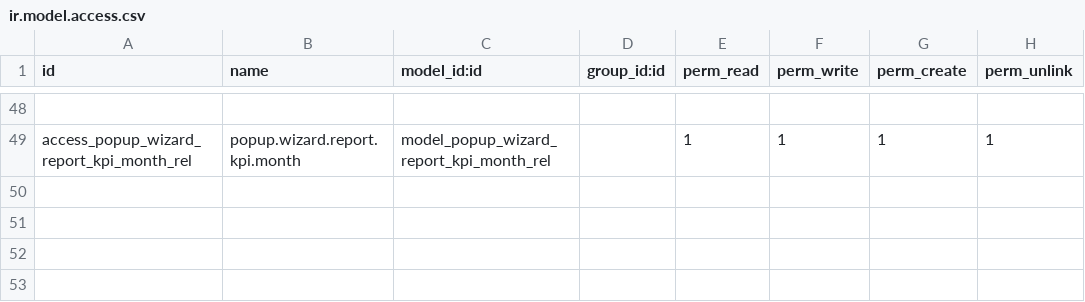
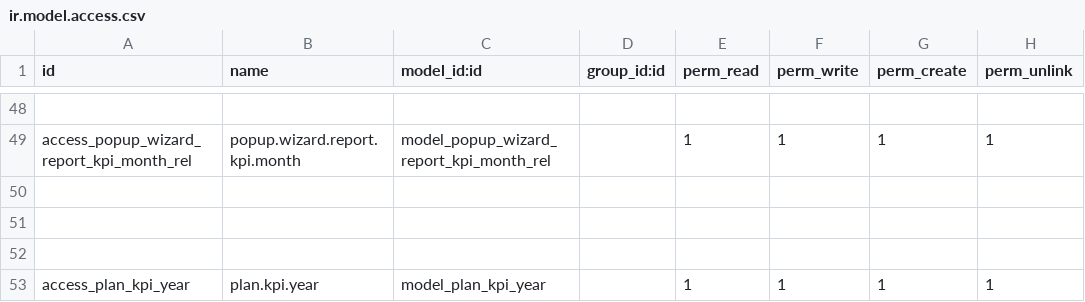
Before and after one commit to sonhasoftware/odoo-customize, a CSV file: sonha_kpi/security/ir.model.access.csv, drawn as a sheet; only a part is shown, gaps mark what is left out; the diff names each change by its address in the sheet, - before the commit and + after, or states it on an @@ line.

```diff
--- a/sonha_kpi/security/ir.model.access.csv
+++ b/sonha_kpi/security/ir.model.access.csv
+row 50: (empty)
+row 51: (empty)
+row 52: (empty)
+row 53: access_plan_kpi_year | plan.kpi.year | model_plan_kpi_year |  | 1 | 1 | 1 | 1
```
Also changed, not shown: 5 other files.
